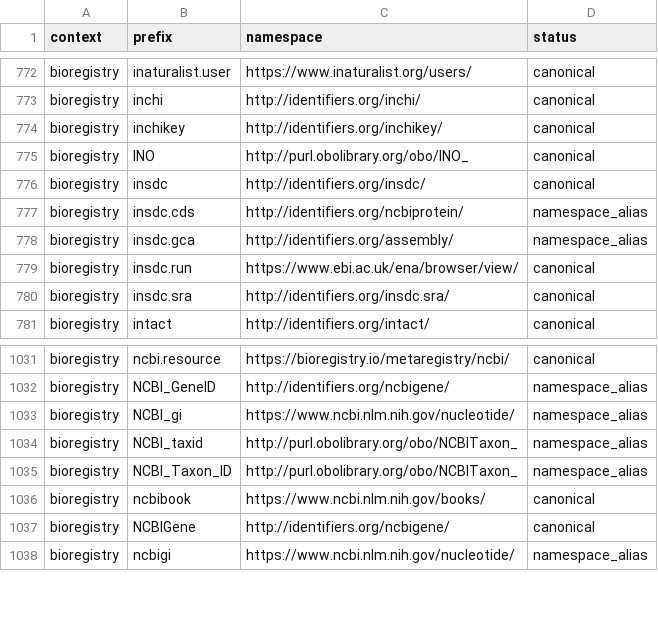
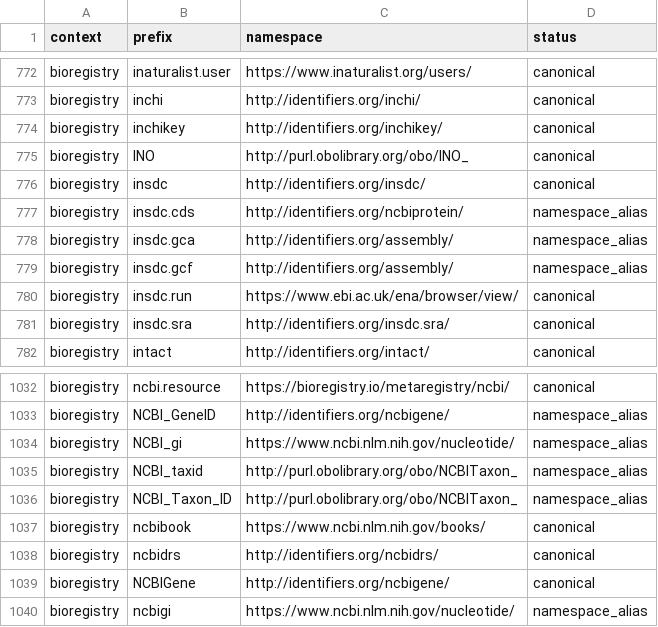
Before and after one commit to linkml/prefixmaps, a CSV file: src/prefixmaps/data/bioregistry.csv, drawn as a sheet; only a part is shown, gaps mark what is left out; the diff names each change by its address in the sheet, - before the commit and + after, or states it on an @@ line.

```diff
--- a/src/prefixmaps/data/bioregistry.csv
+++ b/src/prefixmaps/data/bioregistry.csv
+row 779: bioregistry | insdc.gcf | http://identifiers.org/assembly/ | namespace_alias
+row 1038: bioregistry | ncbidrs | http://identifiers.org/ncbidrs/ | canonical
```
Also changed, not shown: src/prefixmaps/data/bioregistry.upper.csv, src/prefixmaps/data/prefixcc.csv, 2 other files.
